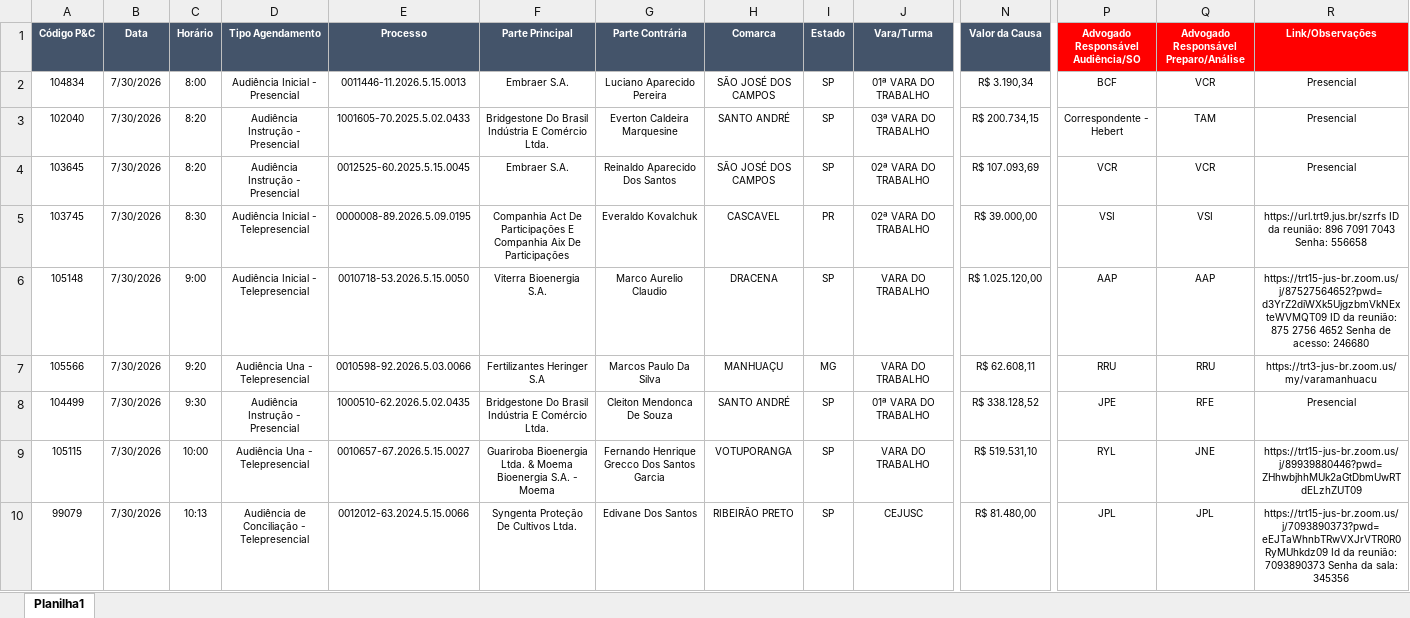
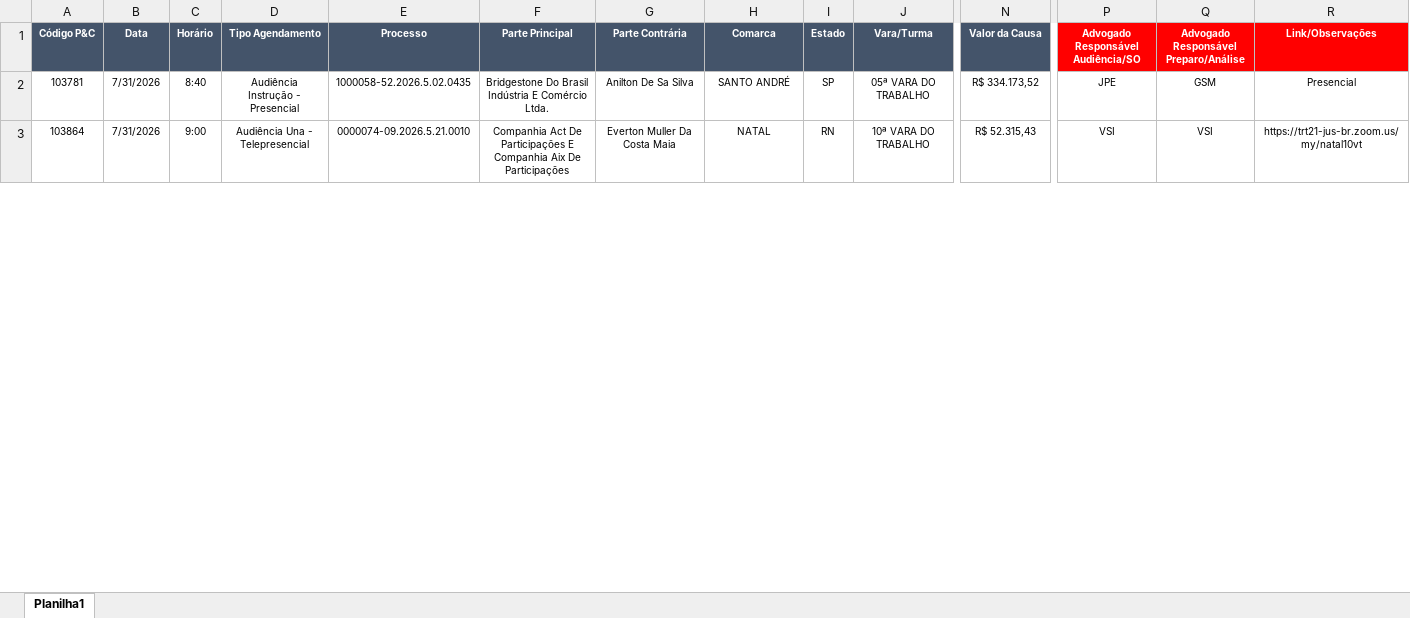
Before and after one commit to peixotoecury/dashboard-juridico, an Excel workbook: Pauta_de_Audiencias.xlsx, sheet Planilha1, drawn as a sheet; only a part is shown, gaps mark what is left out; values as stored, in another font and other column widths than the file's, no borders; removed rows and columns are numbered as before the commit, all else as after; rows hold the shown columns only; the diff covers the shown part only; the diff names each change by its address in the sheet, - before the commit and + after, or states it on an @@ line.

Commit message:
Audiências: sync 2026-07-31 — Pauta de Audiências.xlsx

```diff
--- a/Pauta_de_Audiencias.xlsx (sheet Planilha1)
+++ b/Pauta_de_Audiencias.xlsx (sheet Planilha1)
-row 2: 104834 | 7/30/2026 | 8:00 | Audiência Inicial - Presencial | 0011446-11.2026.5.15.0013 | Embraer S.A. | Luciano Aparecido Pereira | SÃO JOSÉ DOS CAMPOS | SP | 01ª VARA DO TRABALHO | R$ 3.190,34 | BCF | VCR | Presencial
-A2 (Código P&C): 102040
+A2 (Código P&C): 103781
-B2 (Data): 7/30/2026
+B2 (Data): 7/31/2026
-C2 (Horário): 8:20
+C2 (Horário): 8:40
-E2 (Processo): 1001605-70.2025.5.02.0433
+E2 (Processo): 1000058-52.2026.5.02.0435
-G2 (Parte Contrária): Everton Caldeira Marquesine
+G2 (Parte Contrária): Anilton De Sa Silva
-J2 (Vara/Turma): 03ª VARA DO TRABALHO
+J2 (Vara/Turma): 05ª VARA DO TRABALHO
-N2 (Valor da Causa): R$ 200.734,15
+N2 (Valor da Causa): R$ 334.173,52
-P2: Correspondente - Hebert
+P2: JPE
-Q2: TAM
+Q2: GSM
-row 4: 103645 | 7/30/2026 | 8:20 | Audiência Instrução - Presencial | 0012525-60.2025.5.15.0045 | Embraer S.A. | Reinaldo Aparecido Dos Santos | SÃO JOSÉ DOS CAMPOS | SP | 02ª VARA DO TRABALHO | R$ 107.093,69 | VCR | VCR | Presencial
-A3 (Código P&C): 103745
+A3 (Código P&C): 103864
-B3 (Data): 7/30/2026
+B3 (Data): 7/31/2026
-C3 (Horário): 8:30
+C3 (Horário): 9:00
-D3 (Tipo Agendamento): Audiência Inicial - Telepresencial
+D3 (Tipo Agendamento): Audiência Una - Telepresencial
-E3 (Processo): 0000008-89.2026.5.09.0195
+E3 (Processo): 0000074-09.2026.5.21.0010
-G3 (Parte Contrária): Everaldo Kovalchuk
+G3 (Parte Contrária): Everton Muller Da Costa Maia
-H3 (Comarca): CASCAVEL
+H3 (Comarca): NATAL
-I3 (Estado): PR
+I3 (Estado): RN
-J3 (Vara/Turma): 02ª VARA DO TRABALHO
+J3 (Vara/Turma): 10ª VARA DO TRABALHO
-N3 (Valor da Causa): R$ 39.000,00
+N3 (Valor da Causa): R$ 52.315,43
-R3 (Link/Observações): https://url.trt9.jus.br/szrfs ID da reunião: 896 7091 7043 Senha: 556658
+R3 (Link/Observações): https://trt21-jus-br.zoom.us/my/natal10vt
-row 6: 105148 | 7/30/2026 | 9:00 | Audiência Inicial - Telepresencial | 0010718-53.2026.5.15.0050 | Viterra Bioenergia S.A. | Marco Aurelio Claudio | DRACENA | SP | VARA DO TRABALHO | R$ 1.025.120,00 | AAP | AAP | https://trt15-jus-br.zoom.us/j/87527564652?pwd=d3YrZ2diWXk5UjgzbmVkNExteWVMQT09 ID da reunião: 875 2756 4652 Senha de acesso: 246680
-row 7: 105566 | 7/30/2026 | 9:20 | Audiência Una - Telepresencial | 0010598-92.2026.5.03.0066 | Fertilizantes Heringer S.A | Marcos Paulo Da Silva | MANHUAÇU | MG | VARA DO TRABALHO | R$ 62.608,11 | RRU | RRU | https://trt3-jus-br.zoom.us/my/varamanhuacu
-row 8: 104499 | 7/30/2026 | 9:30 | Audiência Instrução - Presencial | 1000510-62.2026.5.02.0435 | Bridgestone Do Brasil Indústria E Comércio Ltda. | Cleiton Mendonca De Souza | SANTO ANDRÉ | SP | 01ª VARA DO TRABALHO | R$ 338.128,52 | JPE | RFE | Presencial
-row 9: 105115 | 7/30/2026 | 10:00 | Audiência Una - Telepresencial | 0010657-67.2026.5.15.0027 | Guariroba Bioenergia Ltda. & Moema Bioenergia S.A. - Moema | Fernando Henrique Grecco Dos Santos Garcia | VOTUPORANGA | SP | VARA DO TRABALHO | R$ 519.531,10 | RYL | JNE | https://trt15-jus-br.zoom.us/j/89939880446?pwd=ZHhwbjhhMUk2aGtDbmUwRTdELzhZUT09
-row 10: 99079 | 7/30/2026 | 10:13 | Audiência de Conciliação - Telepresencial | 0012012-63.2024.5.15.0066 | Syngenta Proteção De Cultivos Ltda. | Edivane Dos Santos | RIBEIRÃO PRETO | SP | CEJUSC | R$ 81.480,00 | JPL | JPL | https://trt15-jus-br.zoom.us/j/7093890373?pwd=eEJTaWhnbTRwVXJrVTR0R0RyMUhkdz09 Id da reunião: 7093890373 Senha da sala: 345356
```
Also changed, not shown: 1 added row, 18 removed rows and 19 edited cells elsewhere in this sheet.
